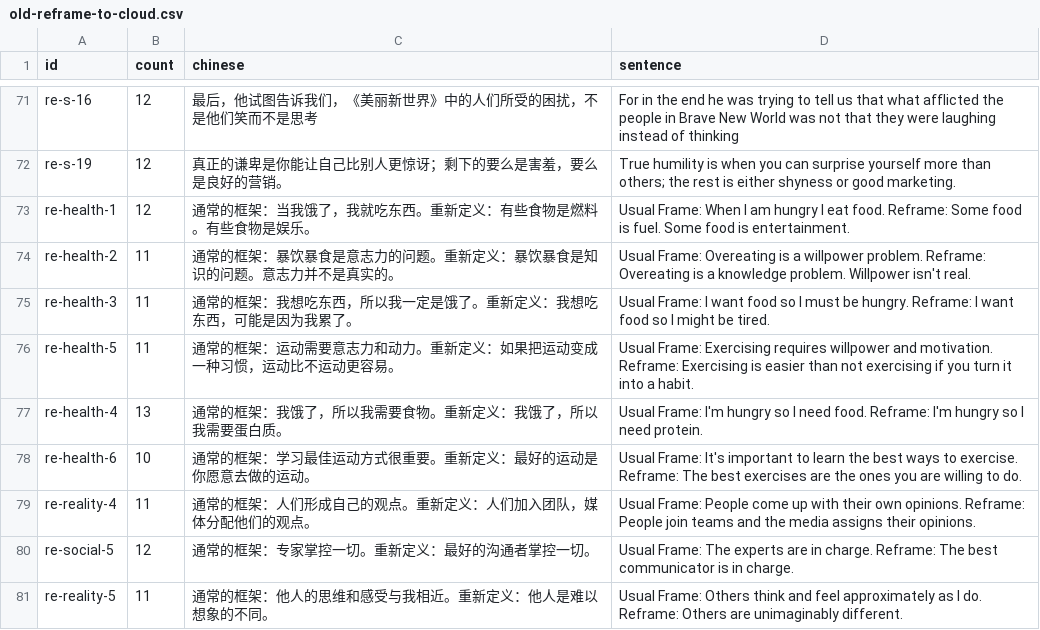
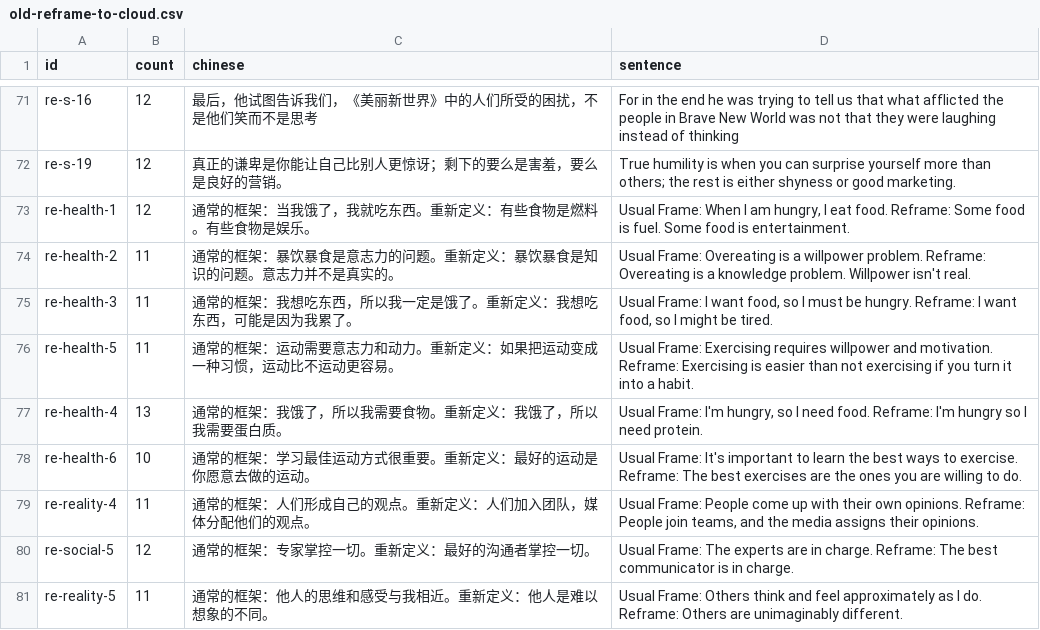
Before and after one commit to achievingKoala/memory-app, a CSV file: count-data/3001-csv/old-reframe-to-cloud.csv, drawn as a sheet; only a part is shown, gaps mark what is left out; the diff covers the shown part only.

```diff
--- a/count-data/3001-csv/old-reframe-to-cloud.csv
+++ b/count-data/3001-csv/old-reframe-to-cloud.csv
@@ -72,9 +72,9 @@ re-s-16,12,最后，他试图告诉我们，《美丽新世界》中的人们所
 re-s-19,12,真正的谦卑是你能让自己比别人更惊讶；剩下的要么是害羞，要么是良好的营销。,True humility is when you can surprise yourself more than others; the rest is either shyness or good marketing.
-re-health-1,12,通常的框架：当我饿了，我就吃东西。重新定义：有些食物是燃料。有些食物是娱乐。,Usual Frame: When I am hungry I eat food. Reframe: Some food is fuel. Some food is entertainment.
+re-health-1,12,通常的框架：当我饿了，我就吃东西。重新定义：有些食物是燃料。有些食物是娱乐。,"Usual Frame: When I am hungry, I eat food. Reframe: Some food is fuel. Some food is entertainment."
 re-health-2,11,通常的框架：暴饮暴食是意志力的问题。重新定义：暴饮暴食是知识的问题。意志力并不是真实的。,Usual Frame: Overeating is a willpower problem. Reframe: Overeating is a knowledge problem. Willpower isn't real.
-re-health-3,11,通常的框架：我想吃东西，所以我一定是饿了。重新定义：我想吃东西，可能是因为我累了。,Usual Frame: I want food so I must be hungry. Reframe: I want food so I might be tired.
+re-health-3,11,通常的框架：我想吃东西，所以我一定是饿了。重新定义：我想吃东西，可能是因为我累了。,"Usual Frame: I want food, so I must be hungry. Reframe: I want food, so I might be tired."
 re-health-5,11,通常的框架：运动需要意志力和动力。重新定义：如果把运动变成一种习惯，运动比不运动更容易。,Usual Frame: Exercising requires willpower and motivation. Reframe: Exercising is easier than not exercising if you turn it into a habit.
-re-health-4,13,通常的框架：我饿了，所以我需要食物。重新定义：我饿了，所以我需要蛋白质。,Usual Frame: I'm hungry so I need food. Reframe: I'm hungry so I need protein.
+re-health-4,13,通常的框架：我饿了，所以我需要食物。重新定义：我饿了，所以我需要蛋白质。,"Usual Frame: I'm hungry, so I need food. Reframe: I'm hungry so I need protein."
 re-health-6,10,通常的框架：学习最佳运动方式很重要。重新定义：最好的运动是你愿意去做的运动。,Usual Frame: It's important to learn the best ways to exercise. Reframe: The best exercises are the ones you are willing to do.
-re-reality-4,11,通常的框架：人们形成自己的观点。重新定义：人们加入团队，媒体分配他们的观点。,Usual Frame: People come up with their own opinions. Reframe: People join teams and the media assigns their opinions.
+re-reality-4,11,通常的框架：人们形成自己的观点。重新定义：人们加入团队，媒体分配他们的观点。,"Usual Frame: People come up with their own opinions. Reframe: People join teams, and the media assigns their opinions."
 re-social-5,12,通常的框架：专家掌控一切。重新定义：最好的沟通者掌控一切。,Usual Frame: The experts are in charge. Reframe: The best communicator is in charge.
```
Also changed, not shown: 19 edited cells elsewhere in this file, count-data/cloud-all-reframe-count-to-supa.csv.
